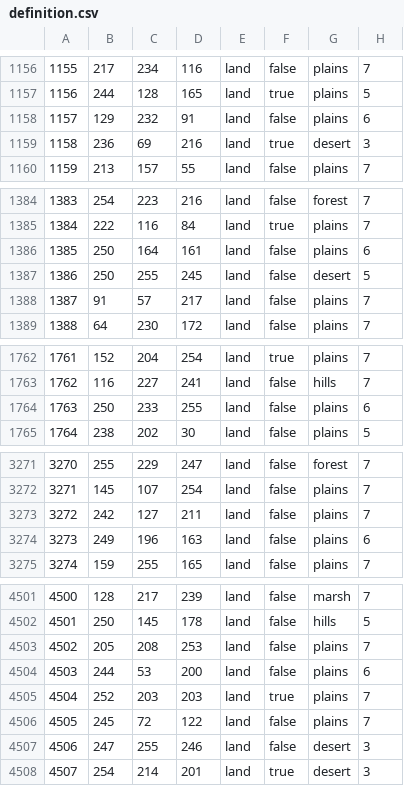
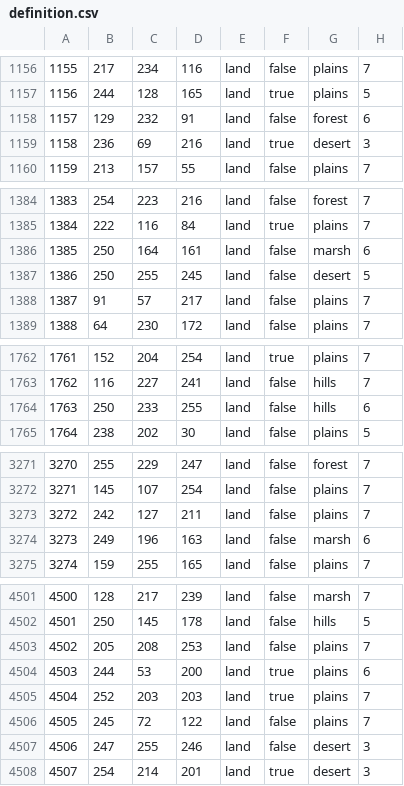
Before and after one commit to worker2of2month/A-DISCORD, a CSV file: map/definition.csv, drawn as a sheet; only a part is shown, gaps mark what is left out; the diff covers the shown part only.

```diff
--- a/map/definition.csv
+++ b/map/definition.csv
@@ -1157,3 +1157,3 @@
 1156;244;128;165;land;true;plains;5
-1157;129;232;91;land;false;plains;6
+1157;129;232;91;land;false;forest;6
 1158;236;69;216;land;true;desert;3
@@ -1385,3 +1385,3 @@
 1384;222;116;84;land;true;plains;7
-1385;250;164;161;land;false;plains;6
+1385;250;164;161;land;false;marsh;6
 1386;250;255;245;land;false;desert;5
@@ -1763,3 +1763,3 @@
 1762;116;227;241;land;false;hills;7
-1763;250;233;255;land;false;plains;6
+1763;250;233;255;land;false;hills;6
 1764;238;202;30;land;false;plains;5
@@ -3273,3 +3273,3 @@
 3272;242;127;211;land;false;plains;7
-3273;249;196;163;land;false;plains;6
+3273;249;196;163;land;false;marsh;6
 3274;159;255;165;land;false;plains;7
@@ -4503,3 +4503,3 @@
 4502;205;208;253;land;false;plains;7
-4503;244;53;200;land;false;plains;6
+4503;244;53;200;land;true;plains;6
 4504;252;203;203;land;true;plains;7
```
Also changed, not shown: 16 removed rows and 51 edited cells elsewhere in this file, 43 other files.
